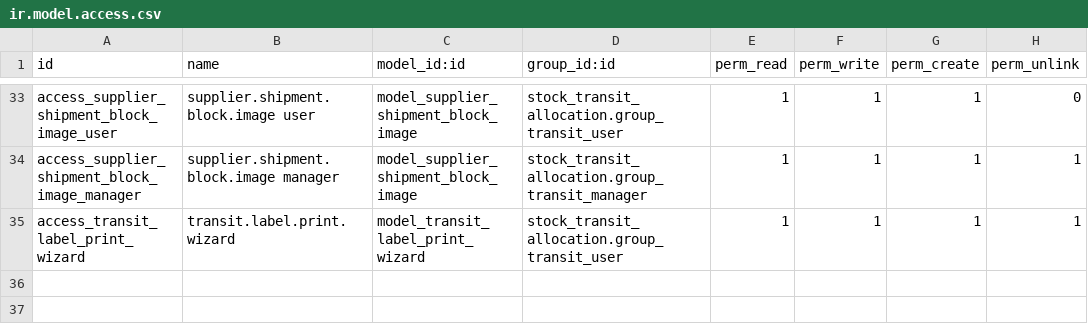
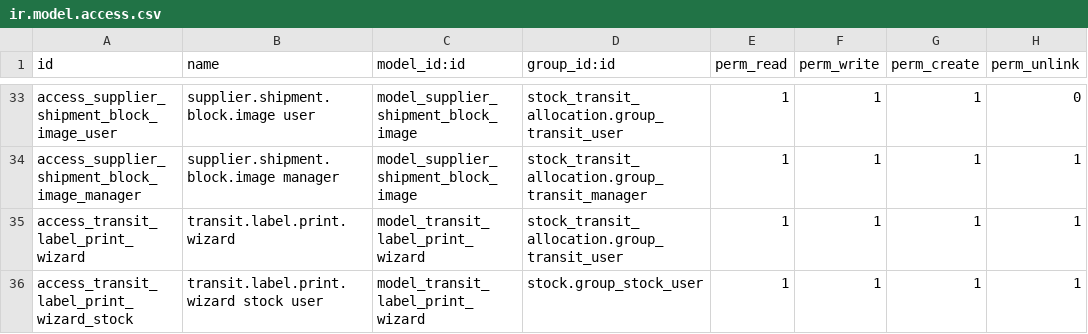
Before and after one commit to antonioqueb/stock_transit_allocation, a CSV file: security/ir.model.access.csv, drawn as a sheet; only a part is shown, gaps mark what is left out; the diff names each change by its address in the sheet, - before the commit and + after, or states it on an @@ line.

```diff
--- a/security/ir.model.access.csv
+++ b/security/ir.model.access.csv
+row 36: access_transit_label_print_wizard_stock | transit.label.print.wizard stock user | model_transit_label_print_wizard | stock.group_stock_user | 1 | 1 | 1 | 1
```
Also changed, not shown: 6 other files.
